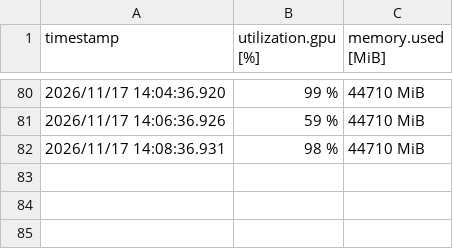
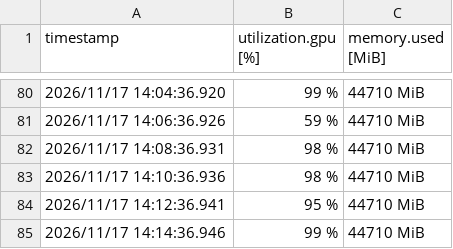
Before and after one commit to YashNagraj75/EEGAVR_VLM, a CSV file: preliminary_results/pilot_v1.1/run_outputs/logs/gpu_util_job2.csv, drawn as a sheet; only a part is shown, gaps mark what is left out; the diff names each change by its address in the sheet, - before the commit and + after, or states it on an @@ line.

Commit message:
preliminary results backup 2026-11-17 14:15:37 UTC: 9484 records

```diff
--- a/preliminary_results/pilot_v1.1/run_outputs/logs/gpu_util_job2.csv
+++ b/preliminary_results/pilot_v1.1/run_outputs/logs/gpu_util_job2.csv
+row 83: 2026/11/17 14:10:36.936 | 98 % | 44710 MiB
+row 84: 2026/11/17 14:12:36.941 | 95 % | 44710 MiB
+row 85: 2026/11/17 14:14:36.946 | 99 % | 44710 MiB
```
Also changed, not shown: 2 other files.
